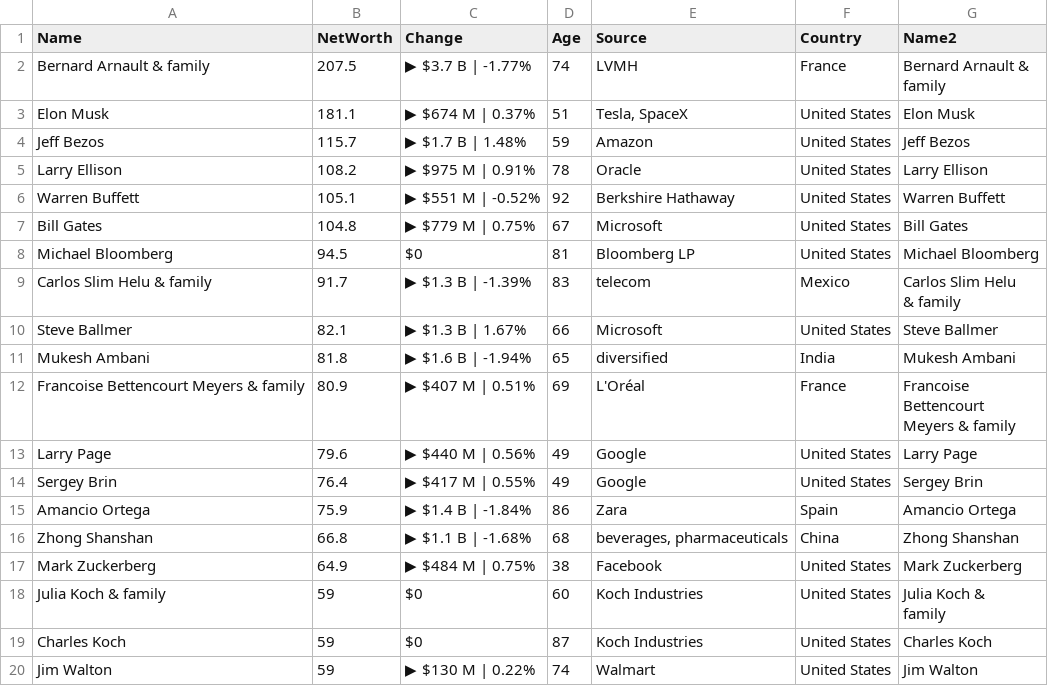
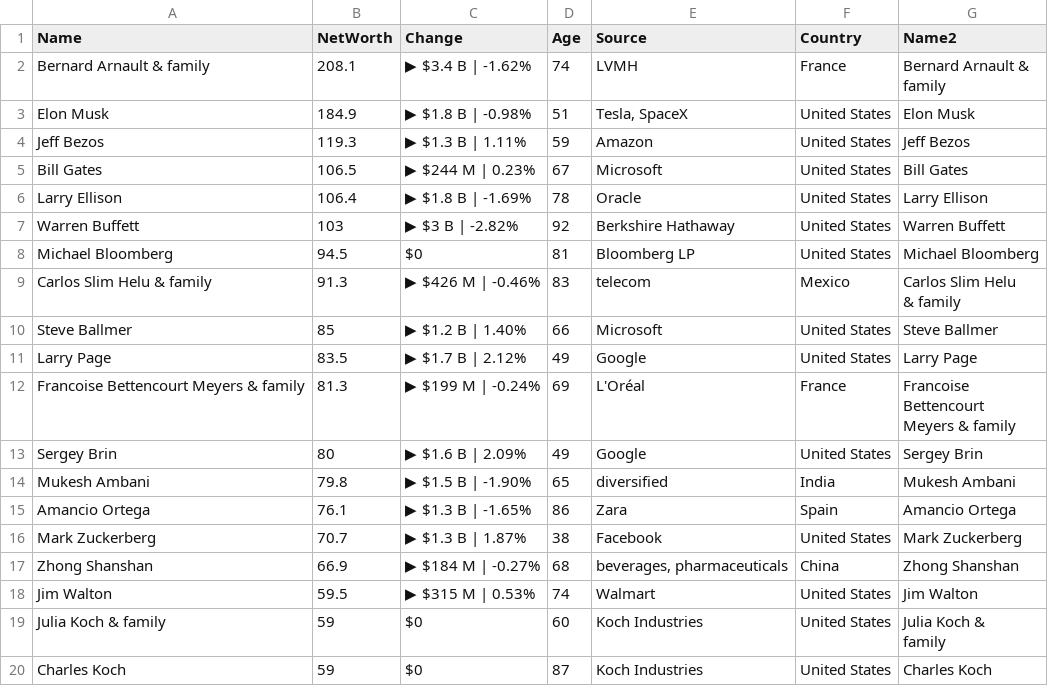
Before and after one commit to ckr4/bnaires, a CSV file: bnaires/data.csv, drawn as a sheet; only a part is shown; the diff covers the shown part only.

Commit message:
update bnaires

```diff
--- a/bnaires/data.csv
+++ b/bnaires/data.csv
@@ -1,22 +1,23 @@
 "Name","NetWorth","Change","Age","Source","Country","Name2"
-"Bernard Arnault & family",207.5,"▶ $3.7 B | -1.77%",74,"LVMH","France","Bernard Arnault &
-family"
-"Elon Musk",181.1,"▶ $674 M | 0.37%",51,"Tesla, SpaceX","United States","Elon Musk"
-"Jeff Bezos",115.7,"▶ $1.7 B | 1.48%",59,"Amazon","United States","Jeff Bezos"
-"Larry Ellison",108.2,"▶ $975 M | 0.91%",78,"Oracle","United States","Larry Ellison"
-"Warren Buffett",105.1,"▶ $551 M | -0.52%",92,"Berkshire Hathaway","United States","Warren Buffett"
-"Bill Gates",104.8,"▶ $779 M | 0.75%",67,"Microsoft","United States","Bill Gates"
+"Bernard Arnault & family",208.1,"▶ $3.4 B | -1.62%",74,"LVMH","France","Bernard Arnault &
+family"
+"Elon Musk",184.9,"▶ $1.8 B | -0.98%",51,"Tesla, SpaceX","United States","Elon Musk"
+"Jeff Bezos",119.3,"▶ $1.3 B | 1.11%",59,"Amazon","United States","Jeff Bezos"
+"Bill Gates",106.5,"▶ $244 M | 0.23%",67,"Microsoft","United States","Bill Gates"
+"Larry Ellison",106.4,"▶ $1.8 B | -1.69%",78,"Oracle","United States","Larry Ellison"
+"Warren Buffett",103,"▶ $3 B | -2.82%",92,"Berkshire Hathaway","United States","Warren Buffett"
 "Michael Bloomberg",94.5,"$0",81,"Bloomberg LP","United States","Michael Bloomberg"
-"Carlos Slim Helu & family",91.7,"▶ $1.3 B | -1.39%",83,"telecom","Mexico","Carlos Slim Helu
-& family"
-"Steve Ballmer",82.1,"▶ $1.3 B | 1.67%",66,"Microsoft","United States","Steve Ballmer"
-"Mukesh Ambani",81.8,"▶ $1.6 B | -1.94%",65,"diversified","India","Mukesh Ambani"
-"Francoise Bettencourt Meyers & family",80.9,"▶ $407 M | 0.51%",69,"L'Oréal","France","Francoise
-Bettencourt
-Meyers & family"
-"Larry Page",79.6,"▶ $440 M | 0.56%",49,"Google","United States","Larry Page"
-"Sergey Brin",76.4,"▶ $417 M | 0.55%",49,"Google","United States","Sergey Brin"
-"Amancio Ortega",75.9,"▶ $1.4 B | -1.84%",86,"Zara","Spain","Amancio Ortega"
-"Zhong Shanshan",66.8,"▶ $1.1 B | -1.68%",68,"beverages, pharmaceuticals","China","Zhong Shanshan"
-"Mark Zuckerberg",64.9,"▶ $484 M | 0.75%",38,"Facebook","United States","Mark Zuckerberg"
+"Carlos Slim Helu & family",91.3,"▶ $426 M | -0.46%",83,"telecom","Mexico","Carlos Slim Helu
+& family"
+"Steve Ballmer",85,"▶ $1.2 B | 1.40%",66,"Microsoft","United States","Steve Ballmer"
+"Larry Page",83.5,"▶ $1.7 B | 2.12%",49,"Google","United States","Larry Page"
+"Francoise Bettencourt Meyers & family",81.3,"▶ $199 M | -0.24%",69,"L'Oréal","France","Francoise
+Bettencourt
+Meyers & family"
+"Sergey Brin",80,"▶ $1.6 B | 2.09%",49,"Google","United States","Sergey Brin"
+"Mukesh Ambani",79.8,"▶ $1.5 B | -1.90%",65,"diversified","India","Mukesh Ambani"
+"Amancio Ortega",76.1,"▶ $1.3 B | -1.65%",86,"Zara","Spain","Amancio Ortega"
+"Mark Zuckerberg",70.7,"▶ $1.3 B | 1.87%",38,"Facebook","United States","Mark Zuckerberg"
+"Zhong Shanshan",66.9,"▶ $184 M | -0.27%",68,"beverages, pharmaceuticals","China","Zhong Shanshan"
+"Jim Walton",59.5,"▶ $315 M | 0.53%",74,"Walmart","United States","Jim Walton"
 "Julia Koch & family",59,"$0",60,"Koch Industries","United States","Julia Koch &
@@ -24,2 +25 @@ family"
 "Charles Koch",59,"$0",87,"Koch Industries","United States","Charles Koch"
-"Jim Walton",59,"▶ $130 M | 0.22%",74,"Walmart","United States","Jim Walton"
```
Also changed, not shown: 1 added row, 1 removed row and 8 edited cells elsewhere in this file, 1 other file.
